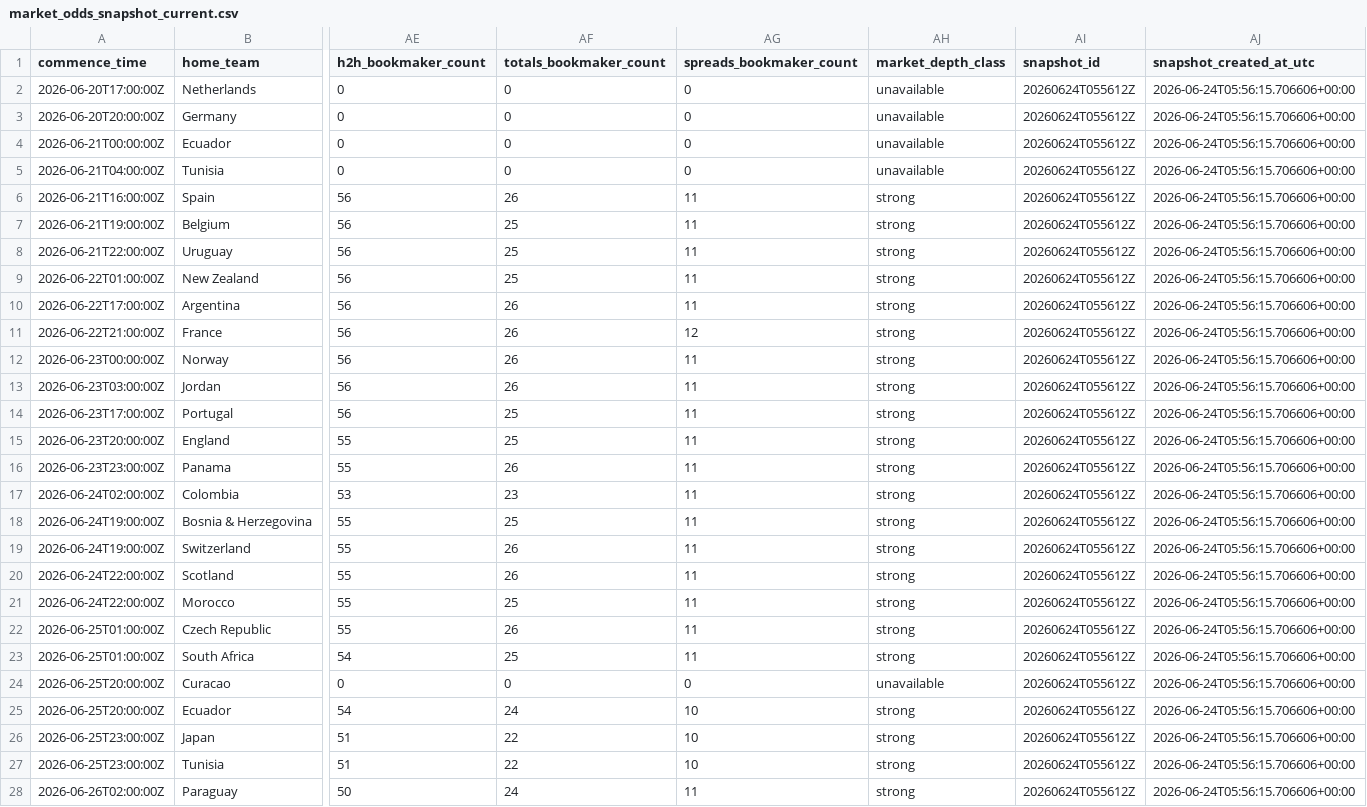
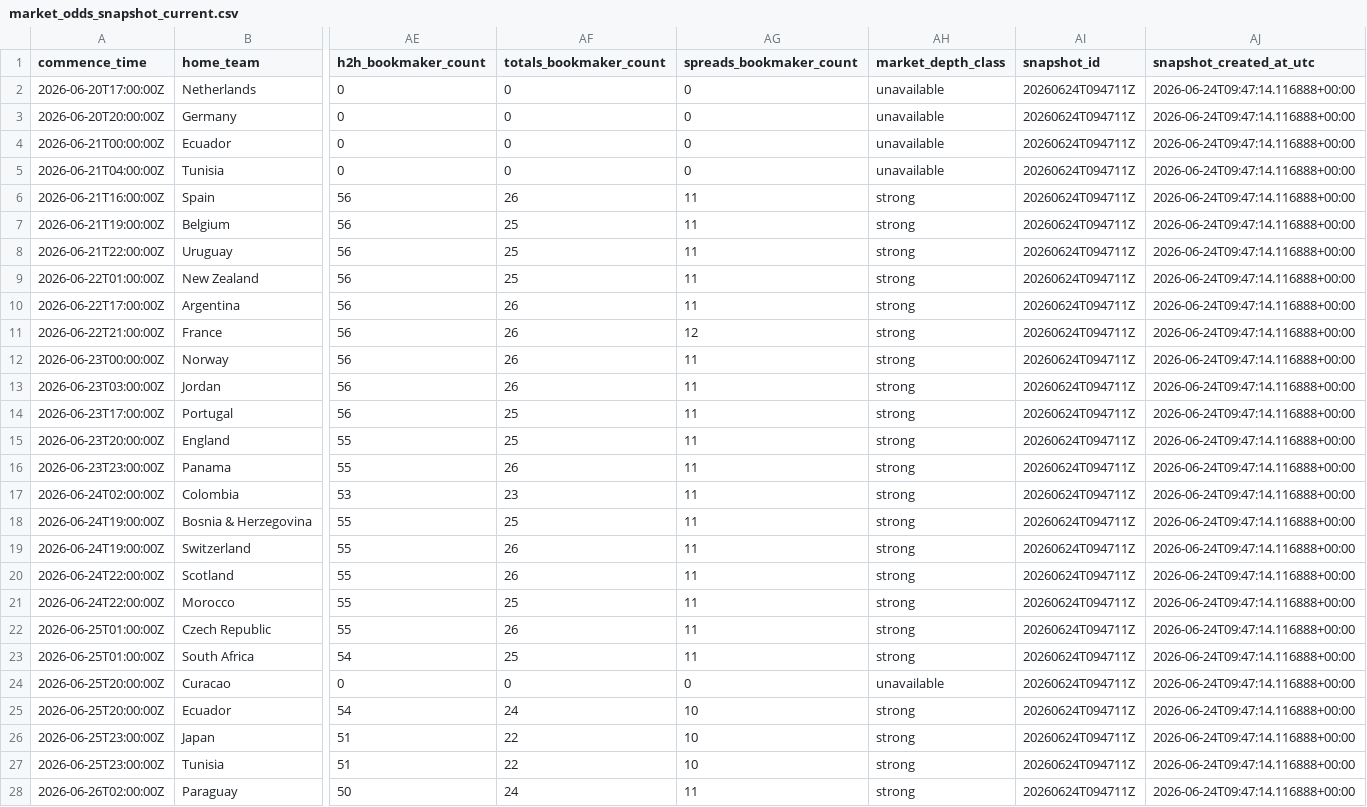
Before and after one commit to daniedorfling18-maker/Claude, a CSV file: outputs/market_odds_history/market_odds_snapshot_current.csv, drawn as a sheet; only a part is shown, gaps mark what is left out; the diff covers the shown part only; the diff names each change by its address in the sheet, - before the commit and + after, or states it on an @@ line.

```diff
--- a/outputs/market_odds_history/market_odds_snapshot_current.csv
+++ b/outputs/market_odds_history/market_odds_snapshot_current.csv
-AI2:AI28 (snapshot_id): 20260624T055612Z
+AI2:AI28 (snapshot_id): 20260624T094711Z
-AJ2:AJ28 (snapshot_created_at_utc): 2026-06-24T05:56:15.706606+00:00
+AJ2:AJ28 (snapshot_created_at_utc): 2026-06-24T09:47:14.116888+00:00
```
Also changed, not shown: 26 edited cells elsewhere in this file, outputs/backtesting/prediction_log.csv, outputs/market_odds_history/market_odds_movement_report.csv, 7 other files.
